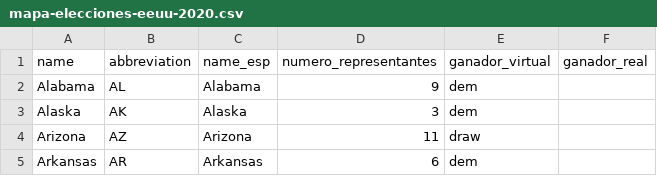
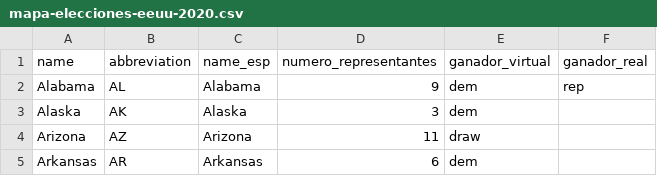
Before and after one commit to ECLaboratorio/unidad-de-datos, a CSV file: bases-de-datos/mapa-elecciones-eeuu-2020.csv, drawn as a sheet; only a part is shown.

Commit message:
Update mapa-elecciones-eeuu-2020.csv

```diff
--- a/bases-de-datos/mapa-elecciones-eeuu-2020.csv
+++ b/bases-de-datos/mapa-elecciones-eeuu-2020.csv
@@ -1,3 +1,3 @@
 name,abbreviation,name_esp,numero_representantes,ganador_virtual,ganador_real
-Alabama,AL,Alabama,9,dem,
+Alabama,AL,Alabama,9,dem,rep
 Alaska,AK,Alaska,3,dem,
```
